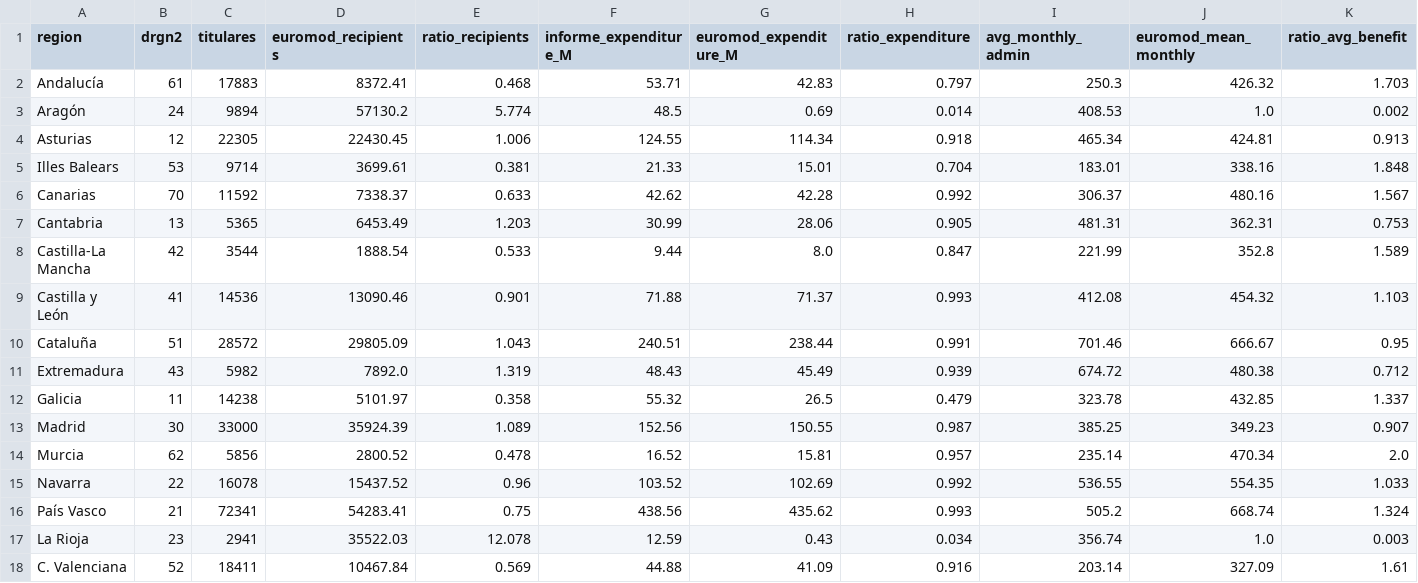
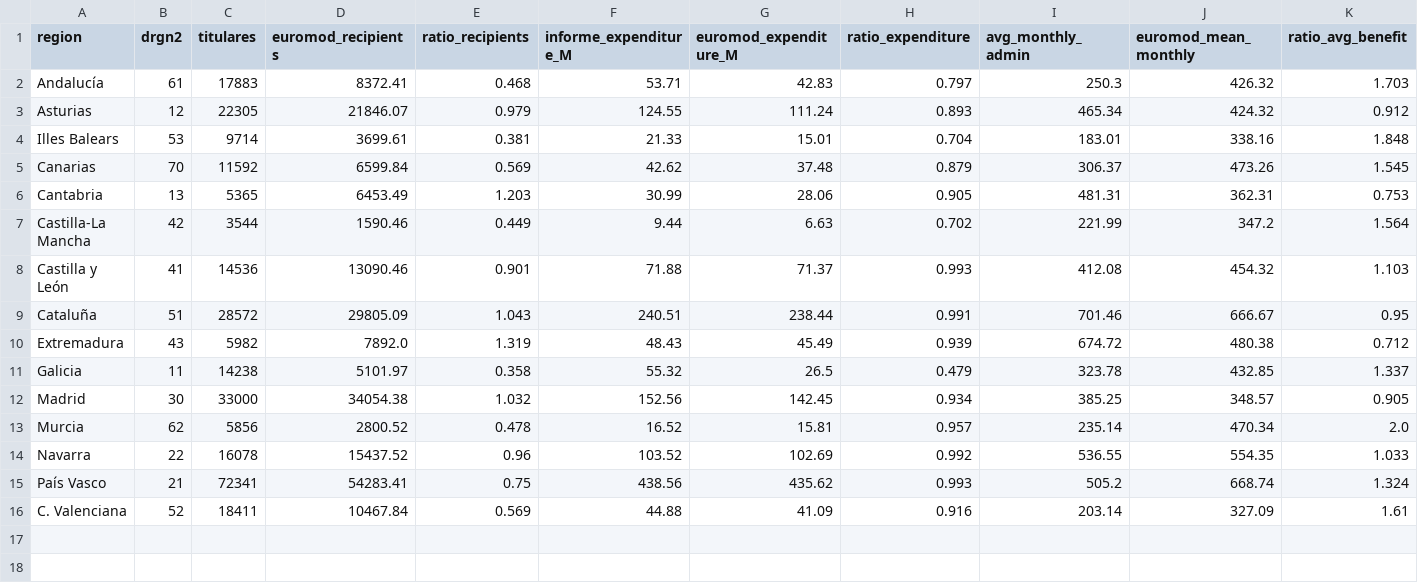
Before and after one commit to DianaElisa02/IMVmasterthesis, a CSV file: output/validation_table_2018.csv, drawn as a sheet.

```diff
--- a/output/validation_table_2018.csv
+++ b/output/validation_table_2018.csv
@@ -2,8 +2,7 @@ region,drgn2,titulares,euromod_recipients,ratio_recipients,informe_expenditure_M
 Andalucía,61,17883,8372.41,0.468,53.71,42.83,0.797,250.3,426.32,1.703
-Aragón,24,9894,57130.2,5.774,48.5,0.69,0.014,408.53,1.0,0.002
-Asturias,12,22305,22430.45,1.006,124.55,114.34,0.918,465.34,424.81,0.913
+Asturias,12,22305,21846.07,0.979,124.55,111.24,0.893,465.34,424.32,0.912
 Illes Balears,53,9714,3699.61,0.381,21.33,15.01,0.704,183.01,338.16,1.848
-Canarias,70,11592,7338.37,0.633,42.62,42.28,0.992,306.37,480.16,1.567
+Canarias,70,11592,6599.84,0.569,42.62,37.48,0.879,306.37,473.26,1.545
 Cantabria,13,5365,6453.49,1.203,30.99,28.06,0.905,481.31,362.31,0.753
-Castilla-La Mancha,42,3544,1888.54,0.533,9.44,8.0,0.847,221.99,352.8,1.589
+Castilla-La Mancha,42,3544,1590.46,0.449,9.44,6.63,0.702,221.99,347.2,1.564
 Castilla y León,41,14536,13090.46,0.901,71.88,71.37,0.993,412.08,454.32,1.103
@@ -12,3 +11,3 @@ Extremadura,43,5982,7892.0,1.319,48.43,45.49,0.939,674.72,480.38,0.712
 Galicia,11,14238,5101.97,0.358,55.32,26.5,0.479,323.78,432.85,1.337
-Madrid,30,33000,35924.39,1.089,152.56,150.55,0.987,385.25,349.23,0.907
+Madrid,30,33000,34054.38,1.032,152.56,142.45,0.934,385.25,348.57,0.905
 Murcia,62,5856,2800.52,0.478,16.52,15.81,0.957,235.14,470.34,2.0
@@ -16,3 +15,2 @@ Navarra,22,16078,15437.52,0.96,103.52,102.69,0.992,536.55,554.35,1.033
 País Vasco,21,72341,54283.41,0.75,438.56,435.62,0.993,505.2,668.74,1.324
-La Rioja,23,2941,35522.03,12.078,12.59,0.43,0.034,356.74,1.0,0.003
 C. Valenciana,52,18411,10467.84,0.569,44.88,41.09,0.916,203.14,327.09,1.61
```
Also changed, not shown: output/validation_pooled.csv, output/validation_table_2017.csv, 3 other files.
